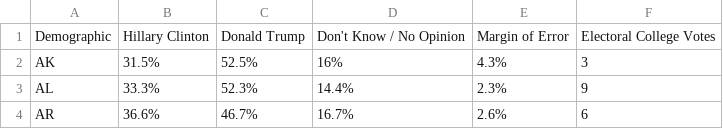
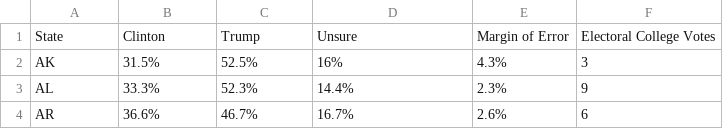
Before and after one commit to jcnesci/d3unconf-2016, a TSV file: data/elections.tsv, drawn as a sheet; only a part is shown; removed rows and columns are numbered as before the commit, all else as after; the diff names each change by its address in the sheet, - before the commit and + after, or states it on an @@ line.

Commit message:
Making small barchart of electoral votes.

```diff
--- a/data/elections.tsv
+++ b/data/elections.tsv
-row 1: Demographic | Hillary Clinton | Donald Trump | Don't Know / No Opinion | Margin of Error | Electoral College Votes
+row 1: State | Clinton | Trump | Unsure | Margin of Error | Electoral College Votes
```
Also changed, not shown: 1 other file.
